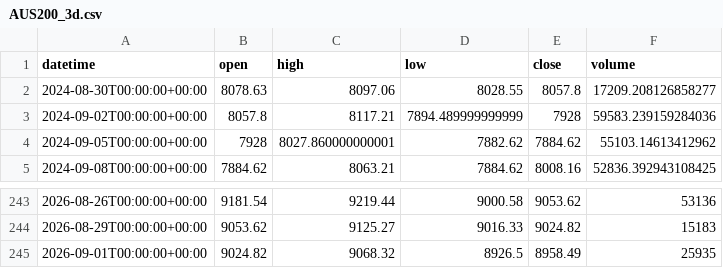
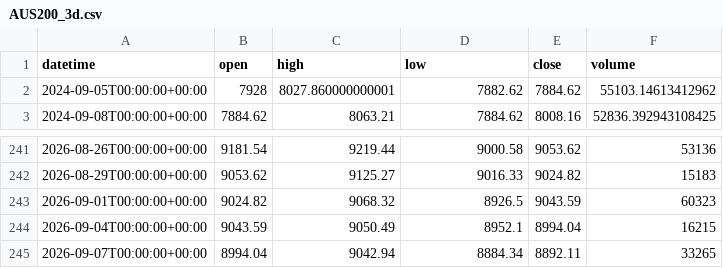
Before and after one commit to getdata-finance/aus200-3d-ohlcv-index-historical-data, a CSV file: AUS200_3d.csv, drawn as a sheet; only a part is shown, gaps mark what is left out.

```diff
--- a/AUS200_3d.csv
+++ b/AUS200_3d.csv
@@ -1,4 +1,2 @@
 datetime,open,high,low,close,volume
-2024-08-30T00:00:00+00:00,8078.63,8097.06,8028.55,8057.8,17209.208126858277
-2024-09-02T00:00:00+00:00,8057.8,8117.21,7894.489999999999,7928,59583.239159284036
 2024-09-05T00:00:00+00:00,7928,8027.860000000001,7882.62,7884.62,55103.14613412962
@@ -244,2 +242,4 @@ datetime,open,high,low,close,volume
 2026-08-29T00:00:00+00:00,9053.62,9125.27,9016.33,9024.82,15183
-2026-09-01T00:00:00+00:00,9024.82,9068.32,8926.5,8958.49,25935
+2026-09-01T00:00:00+00:00,9024.82,9068.32,8926.5,9043.59,60323
+2026-09-04T00:00:00+00:00,9043.59,9050.49,8952.1,8994.04,16215
+2026-09-07T00:00:00+00:00,8994.04,9042.94,8884.34,8892.11,33265
```
Also changed, not shown: 1 other file.
